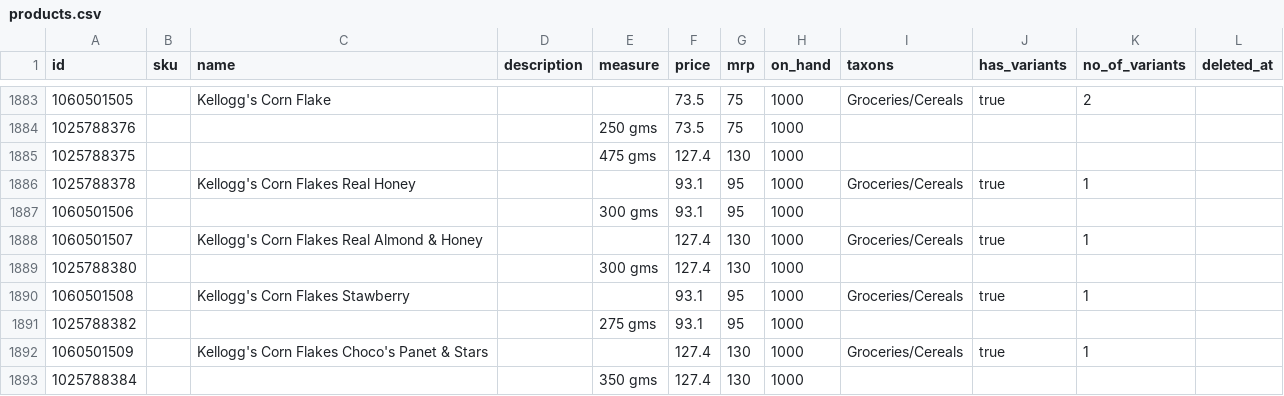
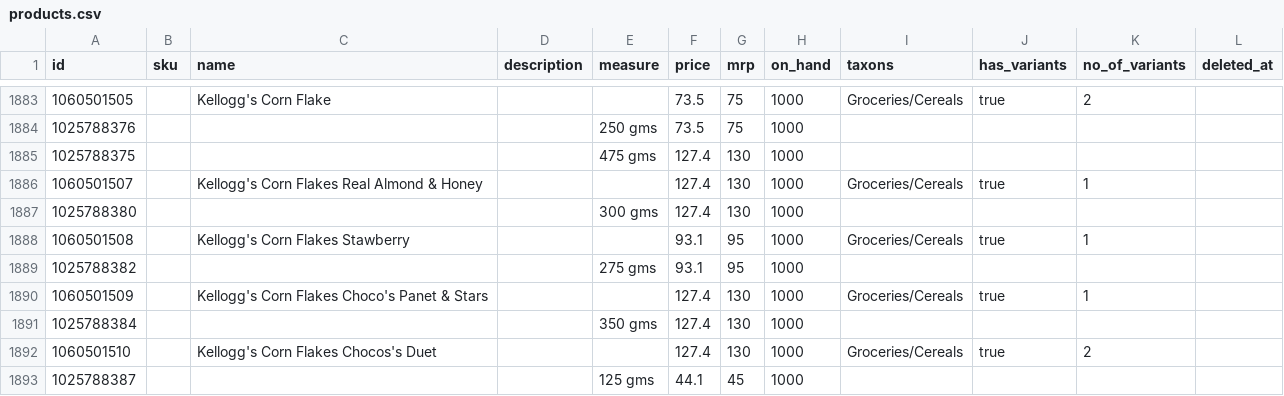
Before and after one commit to kgthegreat/atch, a CSV file: products.csv, drawn as a sheet; only a part is shown, gaps mark what is left out; the shorter side is filled out with more unchanged rows; the diff names each change by its address in the sheet, - before the commit and + after, or states it on an @@ line.

Commit message:
removed kellogg corn flakes

```diff
--- a/products.csv
+++ b/products.csv
-row 1886: 1025788378 |  | Kellogg's Corn Flakes Real Honey |  |  | 93.1 | 95 | 1000 | Groceries/Cereals | true | 1
-row 1887: 1060501506 |  |  |  | 300 gms | 93.1 | 95 | 1000
```
